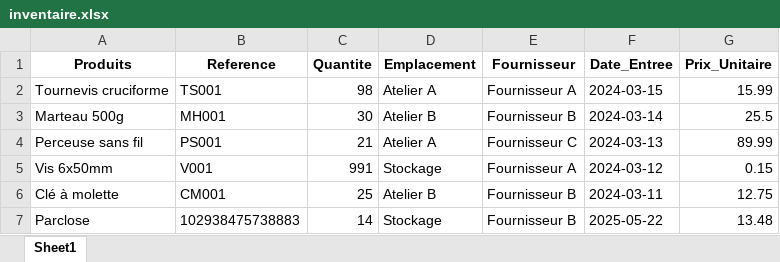
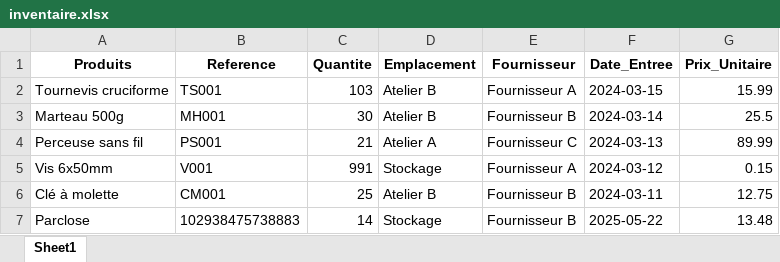
Before and after one commit to ElieLECAS/GMAO, an Excel workbook: data/inventaire.xlsx, sheet Sheet1, drawn as a sheet; values as stored, in another font and other column widths than the file's, no borders; the diff names each change by its address in the sheet, - before the commit and + after, or states it on an @@ line.

Commit message:
Ajout de la fonctionnalité de scan de QR codes pour la recherche et la gestion des produits dans l'application de gestion de stock. Mise à jour du Dockerfile et des dépendances nécessaires, ainsi que des fichiers d'inventaire et d'historique.

```diff
--- a/data/inventaire.xlsx (sheet Sheet1)
+++ b/data/inventaire.xlsx (sheet Sheet1)
-C2 (Quantite): 98
+C2 (Quantite): 103
-D2 (Emplacement): Atelier A
+D2 (Emplacement): Atelier B
```
Also changed, not shown: data/historique.xlsx, 3 other files.
